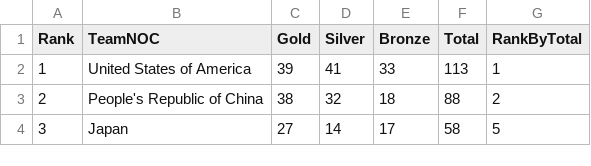
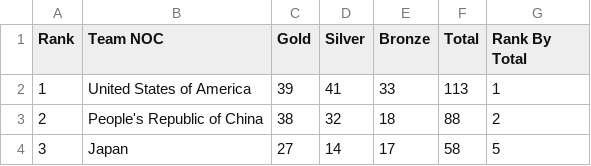
Before and after one commit to sureshchalla0139/Tokyo-Olympics-AzureDataEngineering-Project, a CSV file: Data/medals.csv, drawn as a sheet; only a part is shown.

Commit message:
Update medals.csv

```diff
--- a/Data/medals.csv
+++ b/Data/medals.csv
@@ -1,2 +1,2 @@
-Rank,TeamNOC,Gold,Silver,Bronze,Total,RankByTotal
+Rank,Team NOC,Gold,Silver,Bronze,Total,Rank By Total
 1,United States of America,39,41,33,113,1
```
